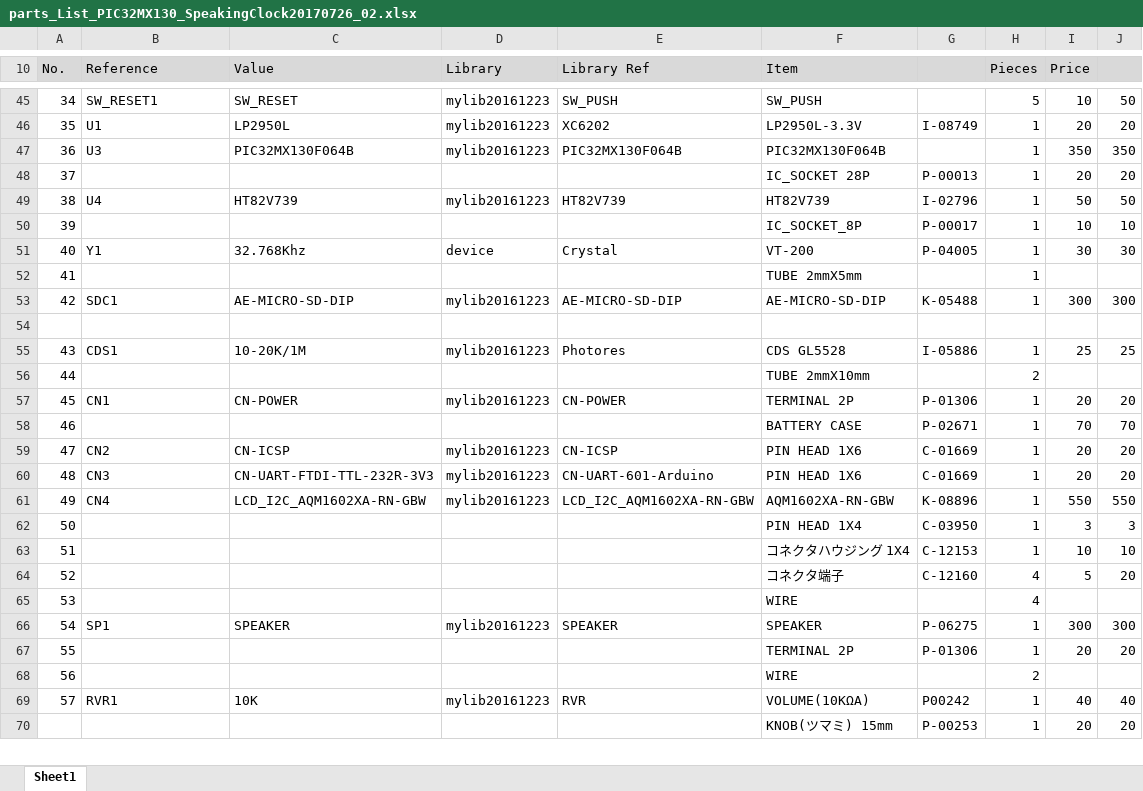
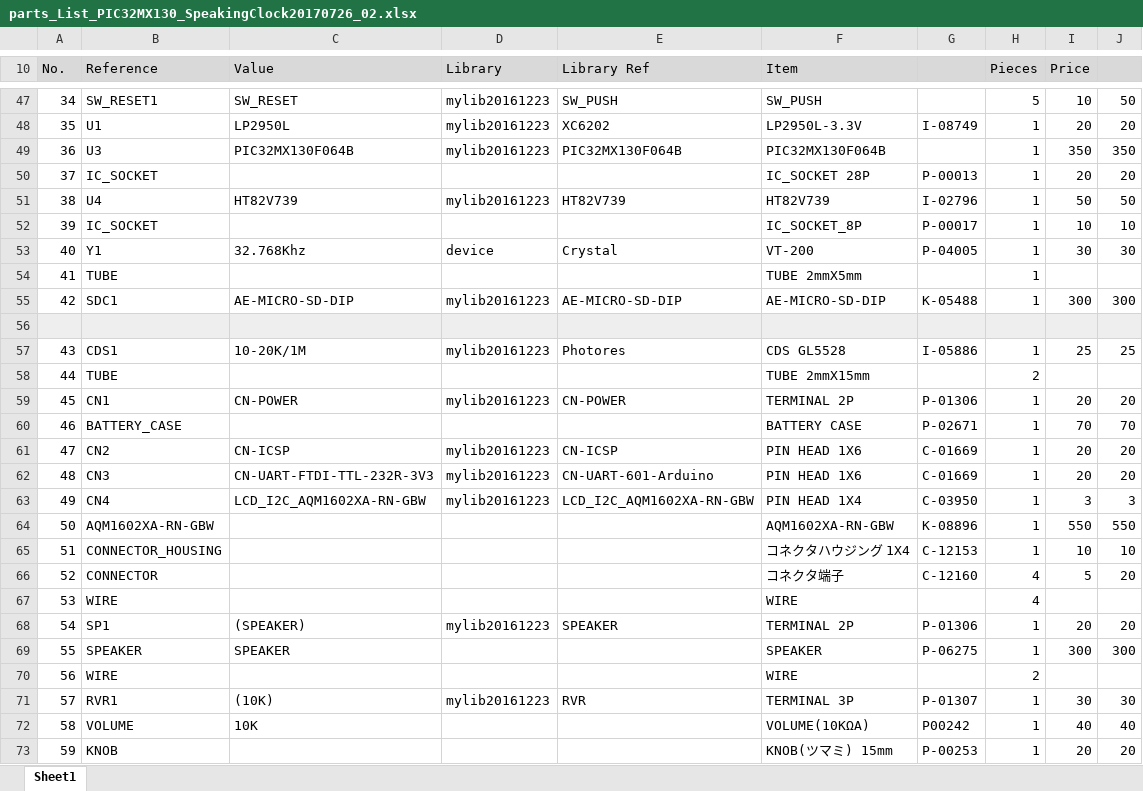
Before and after one commit to ClockWorks001/PIC32MX130_SpeakingClock_20170212, an Excel workbook: parts_List_PIC32MX130_SpeakingClock20170726_02.xlsx, sheet Sheet1, drawn as a sheet; only a part is shown, gaps mark what is left out; values as stored, in another font and other column widths than the file's, no borders; removed rows and columns are numbered as before the commit, all else as after; the diff covers the shown part only; the diff names each change by its address in the sheet, - before the commit and + after, or states it on an @@ line.

```diff
--- a/parts_List_PIC32MX130_SpeakingClock20170726_02.xlsx (sheet Sheet1)
+++ b/parts_List_PIC32MX130_SpeakingClock20170726_02.xlsx (sheet Sheet1)
-B50 (Reference): (empty)
+B50 (Reference): IC_SOCKET
-B52 (Reference): (empty)
+B52 (Reference): IC_SOCKET
-B54 (Reference): (empty)
+B54 (Reference): TUBE
-A56:J56 fill: none
+A56:J56 fill: #EEEEEE
-B58 (Reference): (empty)
+B58 (Reference): TUBE
-F58 (Item): TUBE 2mmX10mm
+F58 (Item): TUBE 2mmX15mm
-B60 (Reference): (empty)
+B60 (Reference): BATTERY_CASE
-F63 (Item): AQM1602XA-RN-GBW
+F63 (Item): PIN HEAD 1X4
-G63: K-08896
+G63: C-03950
-I63 (Price): 550
+I63 (Price): 3
-J63: 550
+J63: 3
-row 62: 50 |  |  |  |  | PIN HEAD 1X4 | C-03950 | 1 | 3 | 3
+row 64: 50 | AQM1602XA-RN-GBW |  |  |  | AQM1602XA-RN-GBW | K-08896 | 1 | 550 | 550
-B65 (Reference): (empty)
+B65 (Reference): CONNECTOR_HOUSING
-B66 (Reference): (empty)
+B66 (Reference): CONNECTOR
-B67 (Reference): (empty)
+B67 (Reference): WIRE
-C68 (Value): SPEAKER
+C68 (Value): (SPEAKER)
-F68 (Item): SPEAKER
+F68 (Item): TERMINAL 2P
-G68: P-06275
+G68: P-01306
-I68 (Price): 300
+I68 (Price): 20
-J68: 300
+J68: 20
-row 67: 55 |  |  |  |  | TERMINAL 2P | P-01306 | 1 | 20 | 20
+row 69: 55 | SPEAKER | SPEAKER |  |  | SPEAKER | P-06275 | 1 | 300 | 300
-B70 (Reference): (empty)
+B70 (Reference): WIRE
-C71 (Value): 10K
+C71 (Value): (10K)
-F71 (Item): VOLUME(10KΩA)
+F71 (Item): TERMINAL 3P
-G71: P00242
+G71: P-01307
-I71 (Price): 40
+I71 (Price): 30
-J71: 40
+J71: 30
+row 72: 58 | VOLUME | 10K |  |  | VOLUME(10KΩA) | P00242 | 1 | 40 | 40
@@ column A (No.) renumbered between rows 73 and 85 @@
-B73 (Reference): (empty)
+B73 (Reference): KNOB
```
Also changed, not shown: 7 added rows, 6 removed rows, 1 moved row, 5 edited cells and cell formats elsewhere in this sheet, formulas that keep their value, 3 other files.
